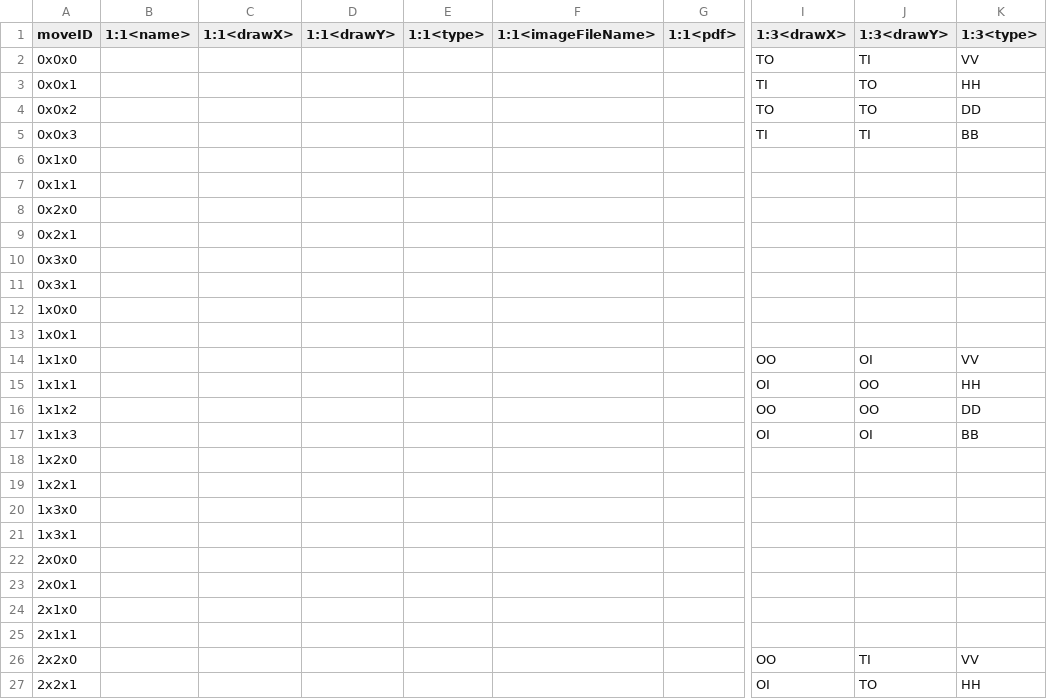
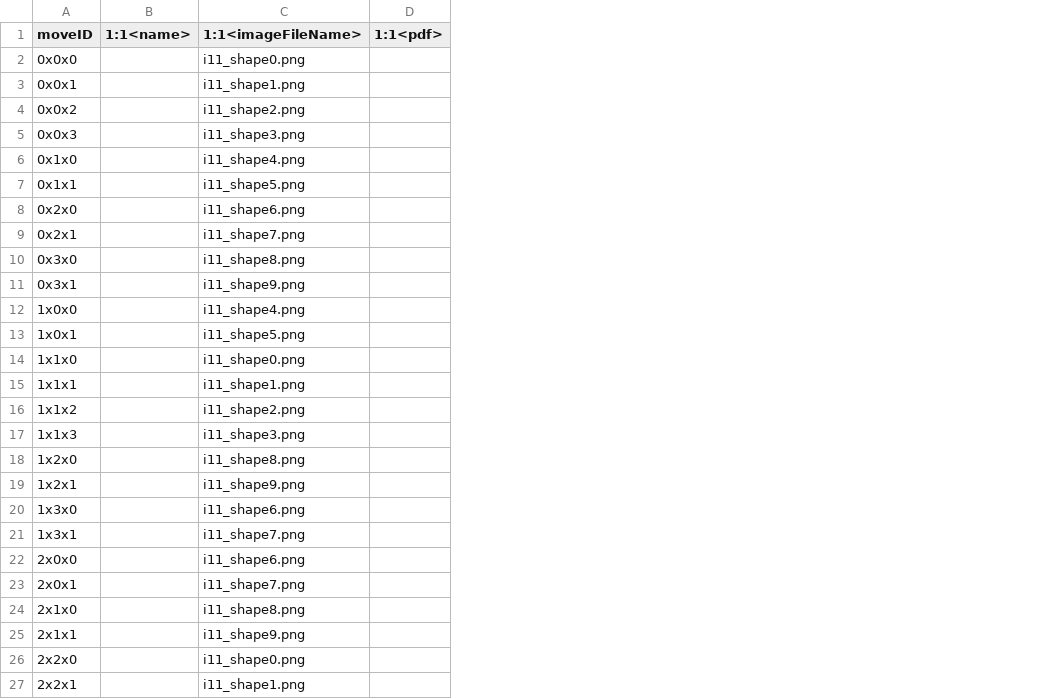
Before and after one commit to knennigtri/Vulcan-Tech-Gospel-Pro, a CSV file: assets/detail_matrix_db.csv, drawn as a sheet; only a part is shown, gaps mark what is left out; removed rows and columns are numbered as before the commit, all else as after; the diff covers the shown part only; the diff names each change by its address in the sheet, - before the commit and + after, or states it on an @@ line.

Commit message:
Assets and Manifest updated
Signed-off-by: knennigtri <knennig213@gmail.com>

```diff
--- a/assets/detail_matrix_db.csv
+++ b/assets/detail_matrix_db.csv
-column C (1:1<drawX>), empty
-column D (1:1<drawY>), empty
-column E (1:1<type>), empty
-column I (1:3<drawX>), rows 2-27: TO | TI | TO | TI |  |  |  |  |  |  |  |  | OO | OI | OO | OI |  |  |  |  |  |  |  |  | OO | OI
-column J (1:3<drawY>), rows 2-27: TI | TO | TO | TI |  |  |  |  |  |  |  |  | OI | OO | OO | OI |  |  |  |  |  |  |  |  | TI | TO
-column K (1:3<type>), rows 2-27: VV | HH | DD | BB |  |  |  |  |  |  |  |  | VV | HH | DD | BB |  |  |  |  |  |  |  |  | VV | HH
-C2 (1:1<imageFileName>): (empty)
+C2 (1:1<imageFileName>): i11_shape0.png
-C3 (1:1<imageFileName>): (empty)
+C3 (1:1<imageFileName>): i11_shape1.png
-C4 (1:1<imageFileName>): (empty)
+C4 (1:1<imageFileName>): i11_shape2.png
-C5 (1:1<imageFileName>): (empty)
+C5 (1:1<imageFileName>): i11_shape3.png
-C6 (1:1<imageFileName>): (empty)
+C6 (1:1<imageFileName>): i11_shape4.png
-C7 (1:1<imageFileName>): (empty)
+C7 (1:1<imageFileName>): i11_shape5.png
-C8 (1:1<imageFileName>): (empty)
+C8 (1:1<imageFileName>): i11_shape6.png
-C9 (1:1<imageFileName>): (empty)
+C9 (1:1<imageFileName>): i11_shape7.png
-C10 (1:1<imageFileName>): (empty)
+C10 (1:1<imageFileName>): i11_shape8.png
-C11 (1:1<imageFileName>): (empty)
+C11 (1:1<imageFileName>): i11_shape9.png
-C12 (1:1<imageFileName>): (empty)
+C12 (1:1<imageFileName>): i11_shape4.png
-C13 (1:1<imageFileName>): (empty)
+C13 (1:1<imageFileName>): i11_shape5.png
-C14 (1:1<imageFileName>): (empty)
+C14 (1:1<imageFileName>): i11_shape0.png
-C15 (1:1<imageFileName>): (empty)
+C15 (1:1<imageFileName>): i11_shape1.png
-C16 (1:1<imageFileName>): (empty)
+C16 (1:1<imageFileName>): i11_shape2.png
-C17 (1:1<imageFileName>): (empty)
+C17 (1:1<imageFileName>): i11_shape3.png
-C18 (1:1<imageFileName>): (empty)
+C18 (1:1<imageFileName>): i11_shape8.png
-C19 (1:1<imageFileName>): (empty)
+C19 (1:1<imageFileName>): i11_shape9.png
-C20 (1:1<imageFileName>): (empty)
+C20 (1:1<imageFileName>): i11_shape6.png
-C21 (1:1<imageFileName>): (empty)
+C21 (1:1<imageFileName>): i11_shape7.png
-C22 (1:1<imageFileName>): (empty)
+C22 (1:1<imageFileName>): i11_shape6.png
-C23 (1:1<imageFileName>): (empty)
+C23 (1:1<imageFileName>): i11_shape7.png
-C24 (1:1<imageFileName>): (empty)
+C24 (1:1<imageFileName>): i11_shape8.png
-C25 (1:1<imageFileName>): (empty)
+C25 (1:1<imageFileName>): i11_shape9.png
-C26 (1:1<imageFileName>): (empty)
+C26 (1:1<imageFileName>): i11_shape0.png
-C27 (1:1<imageFileName>): (empty)
+C27 (1:1<imageFileName>): i11_shape1.png
```
Also changed, not shown: 14 edited cells elsewhere in this file, 50 other files.
